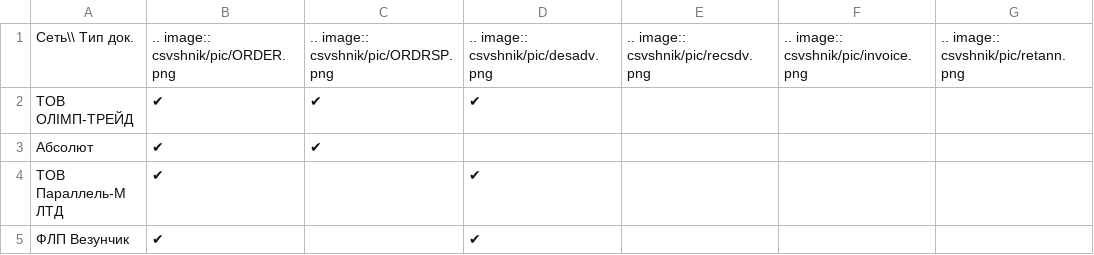
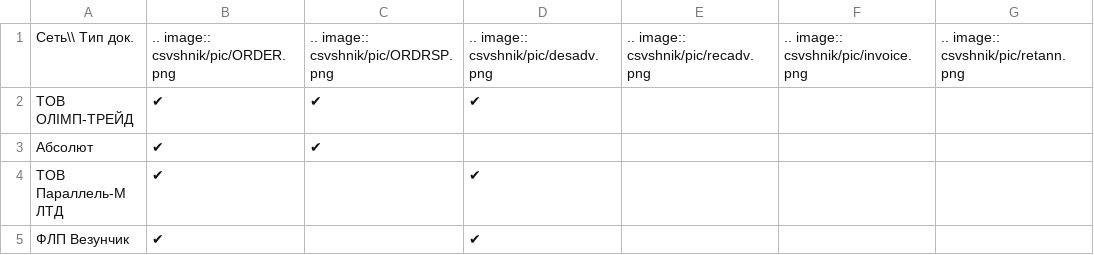
Before and after one commit to EDI-N/Icona, a CSV file: docs/table_cat/csvshnik/partners_05.csv, drawn as a sheet; only a part is shown; the diff names each change by its address in the sheet, - before the commit and + after, or states it on an @@ line.

Commit message:
Update partners_05.csv

```diff
--- a/docs/table_cat/csvshnik/partners_05.csv
+++ b/docs/table_cat/csvshnik/partners_05.csv
-E1: .. image:: csvshnik/pic/recsdv.png
+E1: .. image:: csvshnik/pic/recadv.png
```
